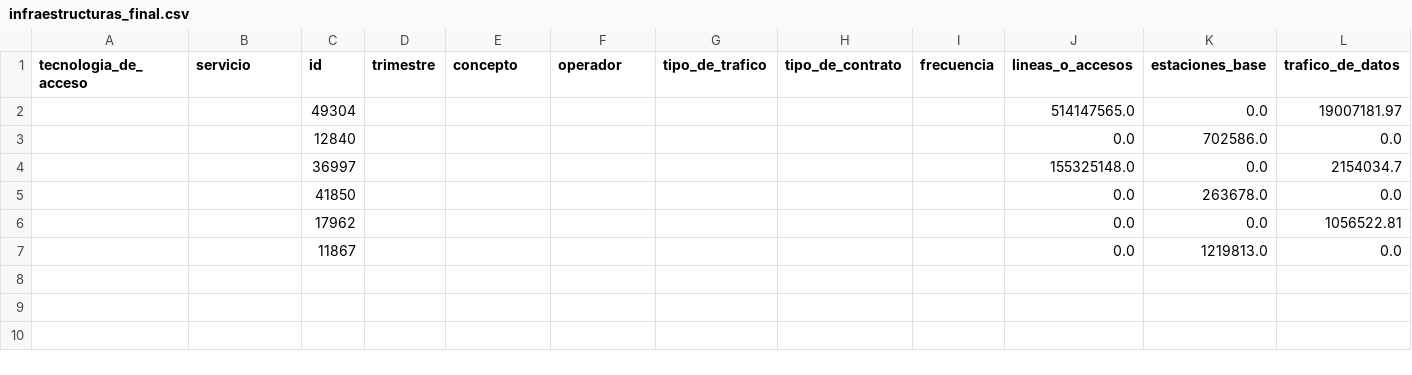
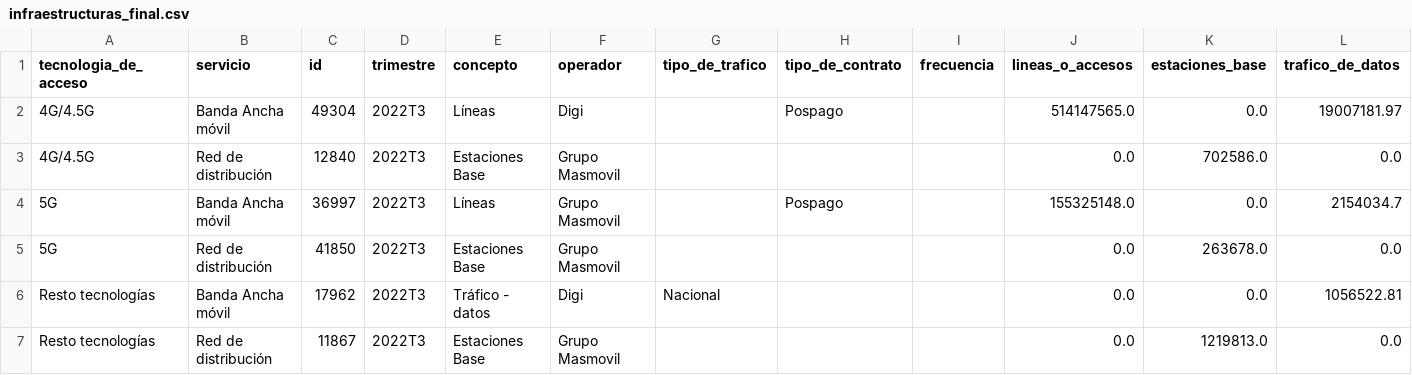
Before and after one commit to gonza7mg/PRUEBA-1, a CSV file: data/final/infraestructuras_final.csv, drawn as a sheet; only a part is shown; the diff names each change by its address in the sheet, - before the commit and + after, or states it on an @@ line.

Commit message:
modified:   data/final/anual_datos_generales_final.csv 	modified:   data/final/anual_mercados_final.csv 	modified:   data/final/final_report.csv 	modified:   data/final/infraestructuras_final.csv 	modified:   data/final/mensual_final.csv 	modified:   data/final/provinciales_final.csv 	modified:   data/final/trimestrales_final.csv 	modified:   scripts/__pycache__/make_final_from_clean.cpython-311.pyc 	modified:   utils/__pycache__/harmonize_columns.cpython-311.pyc

```diff
--- a/data/final/infraestructuras_final.csv
+++ b/data/final/infraestructuras_final.csv
-A2:A3 (tecnologia_de_acceso): (empty)
+A2:A3 (tecnologia_de_acceso): 4G/4.5G
-B2 (servicio): (empty)
+B2 (servicio): Banda Ancha móvil
-D2:D7 (trimestre): (empty)
+D2:D7 (trimestre): 2022T3
-E2 (concepto): (empty)
+E2 (concepto): Líneas
-F2 (operador): (empty)
+F2 (operador): Digi
-H2 (tipo_de_contrato): (empty)
+H2 (tipo_de_contrato): Pospago
-B3 (servicio): (empty)
+B3 (servicio): Red de distribución
-E3 (concepto): (empty)
+E3 (concepto): Estaciones Base
-F3:F5 (operador): (empty)
+F3:F5 (operador): Grupo Masmovil
-A4:A5 (tecnologia_de_acceso): (empty)
+A4:A5 (tecnologia_de_acceso): 5G
-B4 (servicio): (empty)
+B4 (servicio): Banda Ancha móvil
-E4 (concepto): (empty)
+E4 (concepto): Líneas
-H4 (tipo_de_contrato): (empty)
+H4 (tipo_de_contrato): Pospago
-B5 (servicio): (empty)
+B5 (servicio): Red de distribución
-E5 (concepto): (empty)
+E5 (concepto): Estaciones Base
-A6:A7 (tecnologia_de_acceso): (empty)
+A6:A7 (tecnologia_de_acceso): Resto tecnologías
-B6 (servicio): (empty)
+B6 (servicio): Banda Ancha móvil
-E6 (concepto): (empty)
+E6 (concepto): Tráfico - datos
-F6 (operador): (empty)
+F6 (operador): Digi
-G6 (tipo_de_trafico): (empty)
+G6 (tipo_de_trafico): Nacional
-B7 (servicio): (empty)
+B7 (servicio): Red de distribución
-E7 (concepto): (empty)
+E7 (concepto): Estaciones Base
-F7 (operador): (empty)
+F7 (operador): Grupo Masmovil
```
Also changed, not shown: data/final/final_report.csv, data/final/mensual_final.csv, 4 other files.
